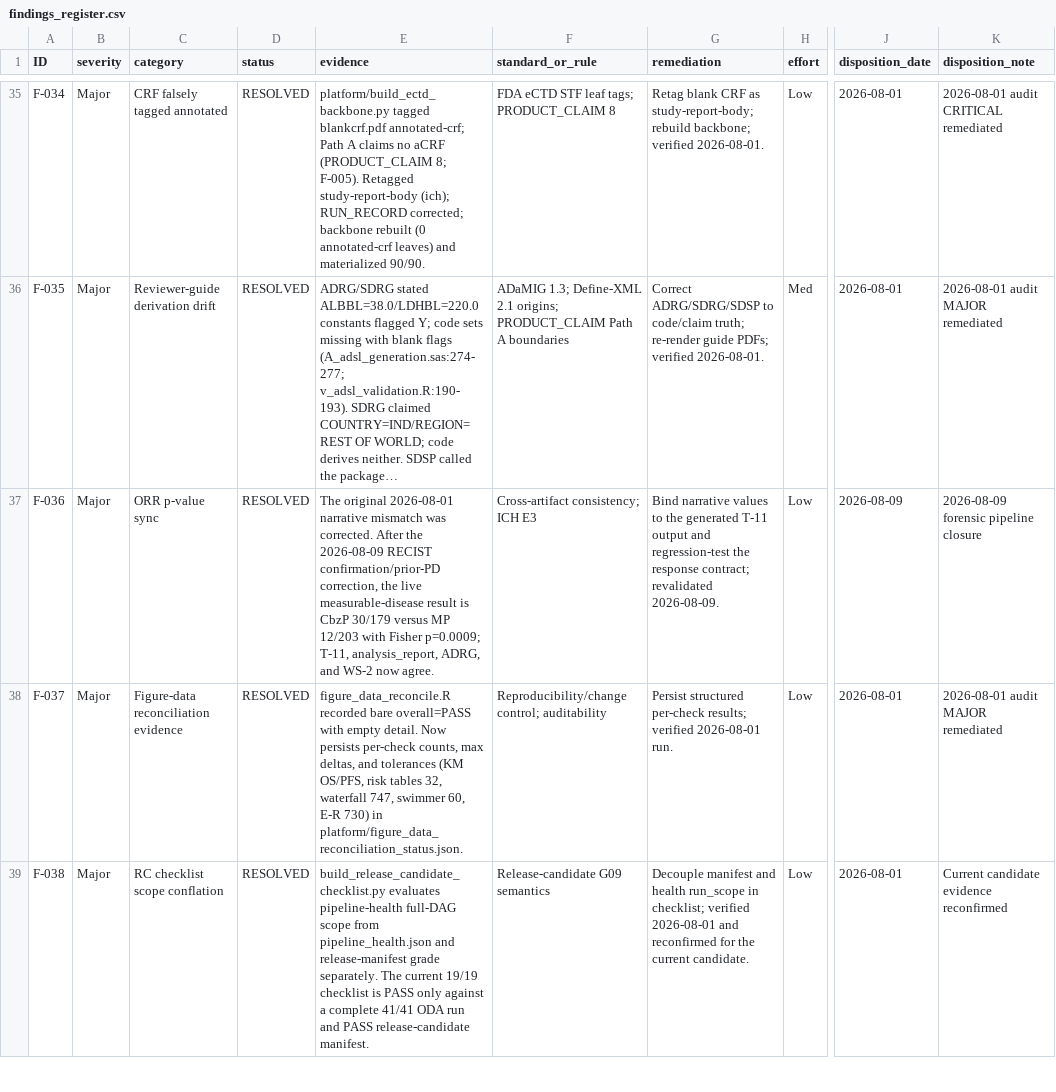
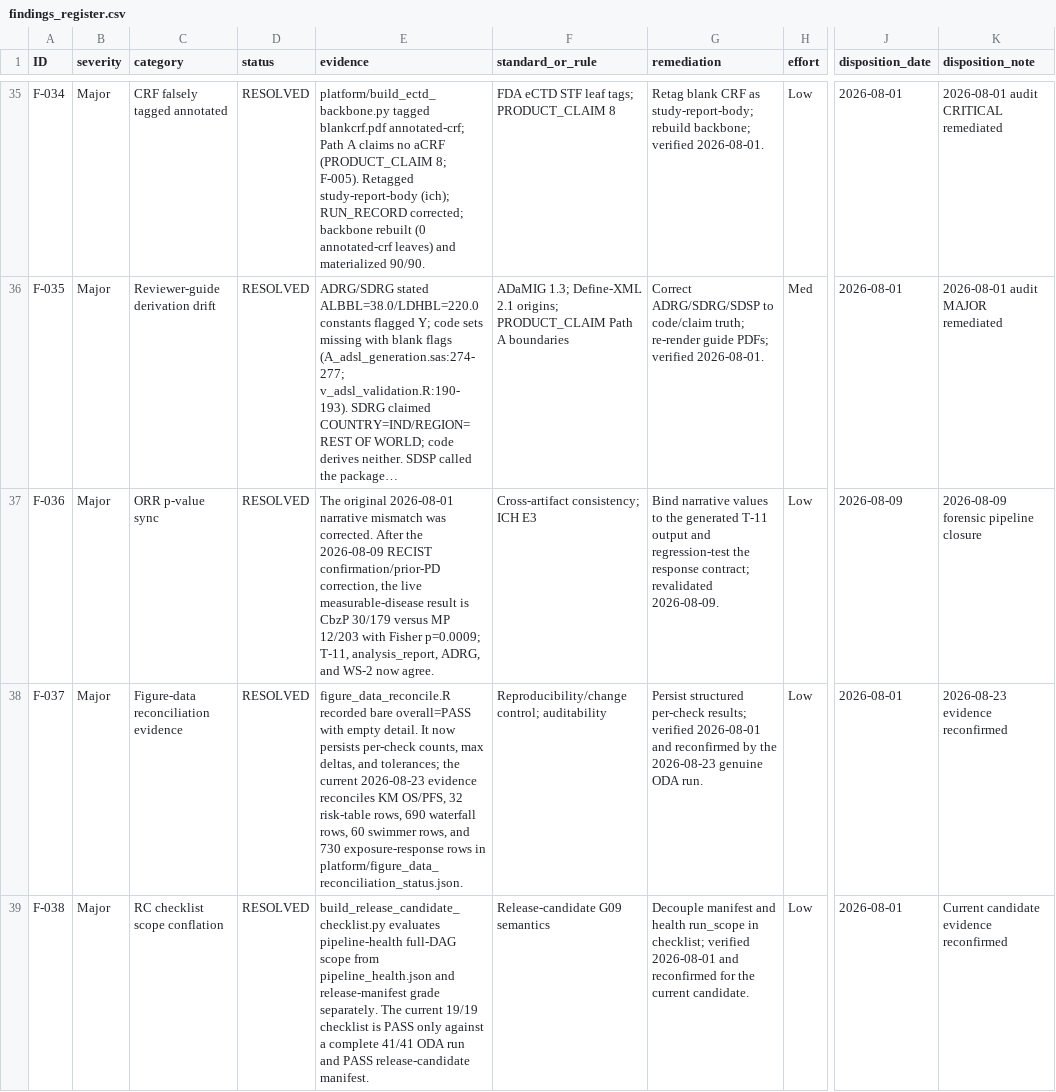
Before and after one commit to antonybevan/TROPIC_sanofi, a CSV file: 06_qc_evidence/audit/findings_register.csv, drawn as a sheet; only a part is shown, gaps mark what is left out; long unchanged cells end in …; the diff covers the shown part only; the diff names each change by its address in the sheet, - before the commit and + after, or states it on an @@ line.

```diff
--- a/06_qc_evidence/audit/findings_register.csv
+++ b/06_qc_evidence/audit/findings_register.csv
-E38 (evidence): …empty detail. Now persists per-check counts, max deltas, and tolerances (KM OS/PFS, risk tables 32, waterfall 747, swimmer 60, E-R 730) in platform/figure_data_reconciliation_status.json.
+E38 (evidence): …empty detail. It now persists per-check counts, max deltas, and tolerances; the current 2026-08-23 evidence reconciles KM OS/PFS, 32 risk-table rows, 690 waterfall rows, 60 swimmer rows, and 730 exposure-response rows in platform/figure_data_reconciliation_status.json.
-G38 (remediation): …verified 2026-08-01 run.
+G38 (remediation): …verified 2026-08-01 and reconfirmed by the 2026-08-23 genuine ODA run.
-K38 (disposition_note): 2026-08-01 audit MAJOR remediated
+K38 (disposition_note): 2026-08-23 evidence reconfirmed
```
Also changed, not shown: 2 edited cells elsewhere in this file, 19 other files.
